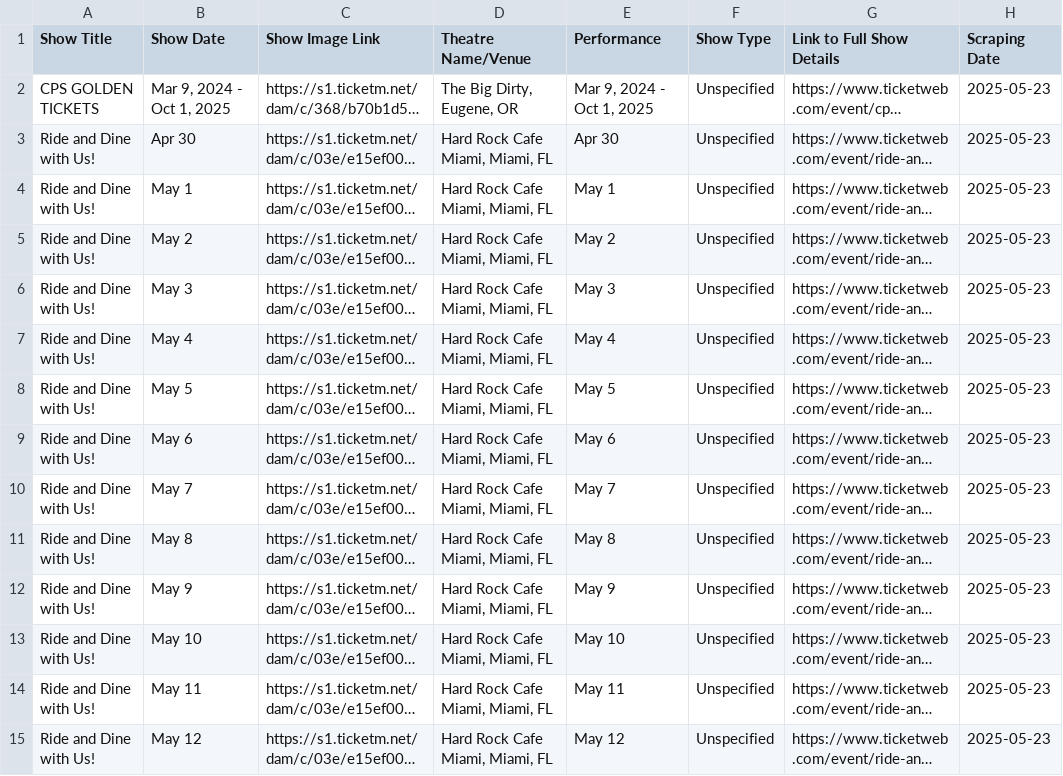
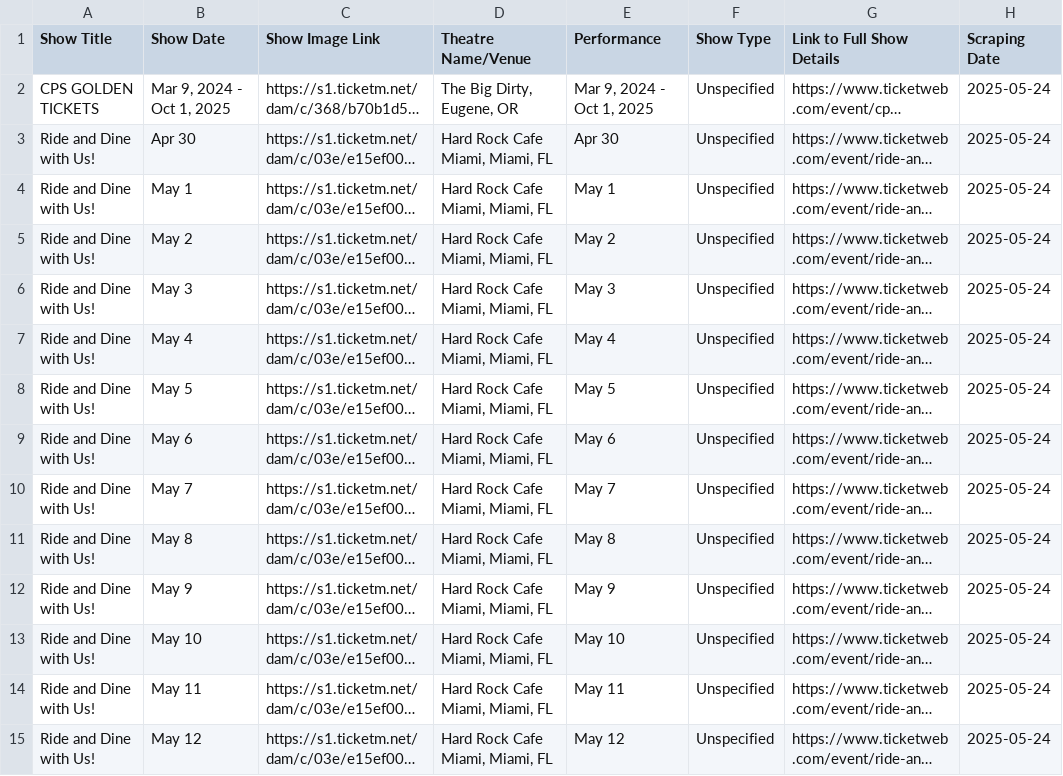
Before and after one commit to sallybakar/ticketmaster_broadway_scraper, a CSV file: ticketmaster_broadway_scraper/broadway_shows.csv, drawn as a sheet; only a part is shown; long unchanged cells end in …; the diff covers the shown part only; the diff names each change by its address in the sheet, - before the commit and + after, or states it on an @@ line.

```diff
--- a/ticketmaster_broadway_scraper/broadway_shows.csv
+++ b/ticketmaster_broadway_scraper/broadway_shows.csv
-H2:H15 (Scraping Date): 2025-05-23
+H2:H15 (Scraping Date): 2025-05-24
```
Also changed, not shown: 34 edited cells elsewhere in this file, 2 other files.
